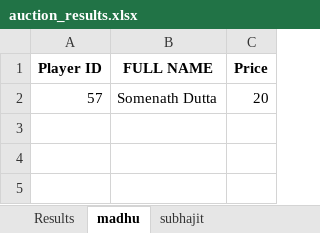
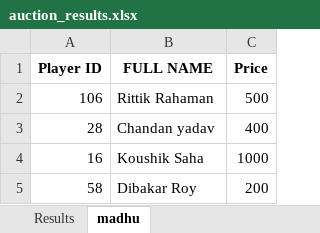
Before and after one commit to rajeshkundu007/cricket-auction, an Excel workbook: Cricket-Auction-App/auction_results.xlsx, sheet madhu, drawn as a sheet; values as stored, in another font and other column widths than the file's, no borders; removed rows and columns are numbered as before the commit, all else as after; the diff names each change by its address in the sheet, - before the commit and + after, or states it on an @@ line.

```diff
--- a/Cricket-Auction-App/auction_results.xlsx (sheet madhu)
+++ b/Cricket-Auction-App/auction_results.xlsx (sheet madhu)
-sheet tab: subhajit
-row 2: 57 | Somenath Dutta | 20
+row 2: 106 | Rittik Rahaman | 500
+row 3: 28 | Chandan yadav | 400
+row 4: 16 | Koushik Saha | 1000
+row 5: 58 | Dibakar Roy | 200
```
Also changed, not shown: sheet Results, 2 other files.
